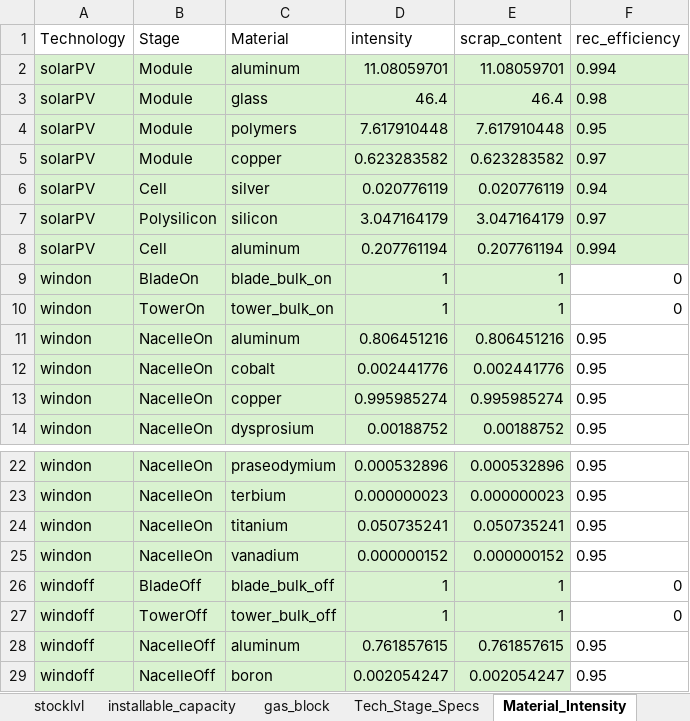
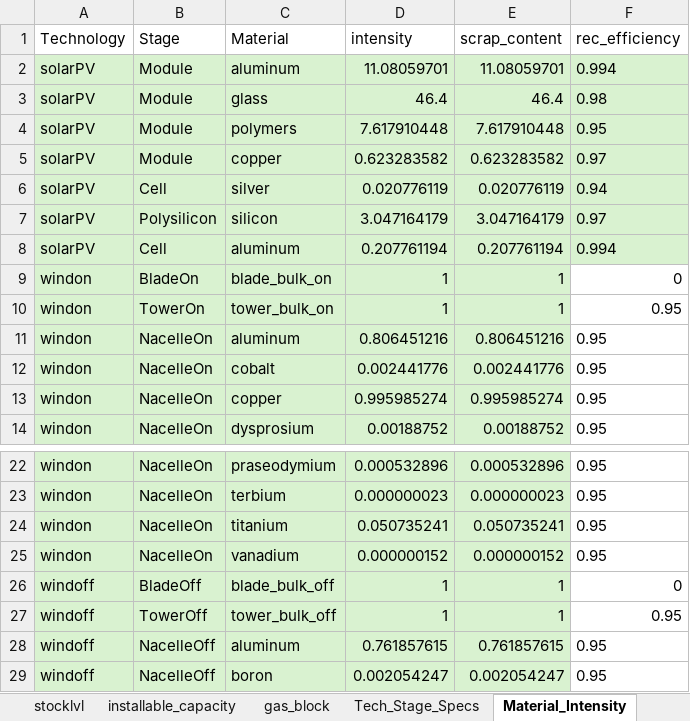
Before and after one commit to oitzingermaximilian/urbs-materials, an Excel workbook: Input_urbsextensionv1.xlsx, sheet Material_Intensity, drawn as a sheet; only a part is shown, gaps mark what is left out; values as stored, in another font and other column widths than the file's, no borders; the diff names each change by its address in the sheet, - before the commit and + after, or states it on an @@ line.

```diff
--- a/Input_urbsextensionv1.xlsx (sheet Material_Intensity)
+++ b/Input_urbsextensionv1.xlsx (sheet Material_Intensity)
-F10 (rec_efficiency): 0
+F10 (rec_efficiency): 0.95
-F27 (rec_efficiency): 0
+F27 (rec_efficiency): 0.95
```
Also changed, not shown: 2 other files.
